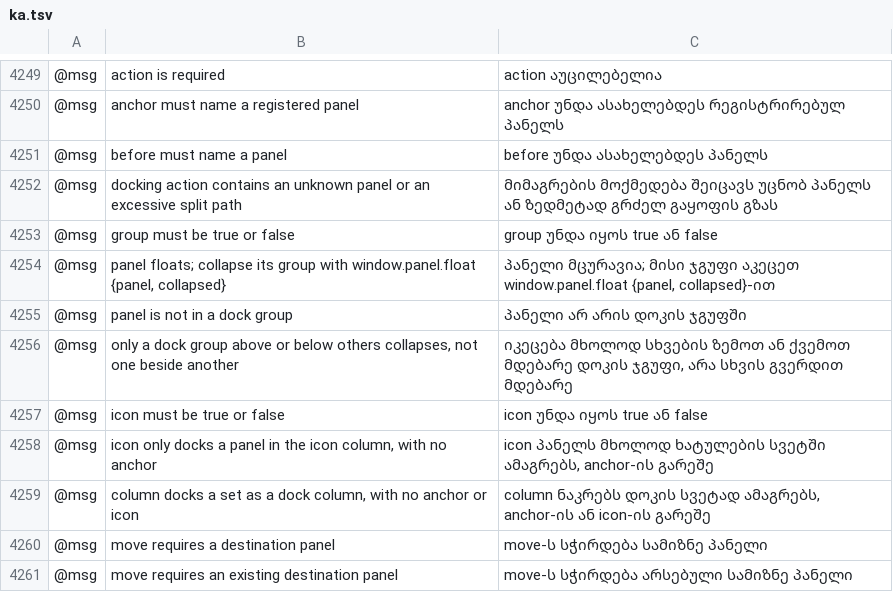
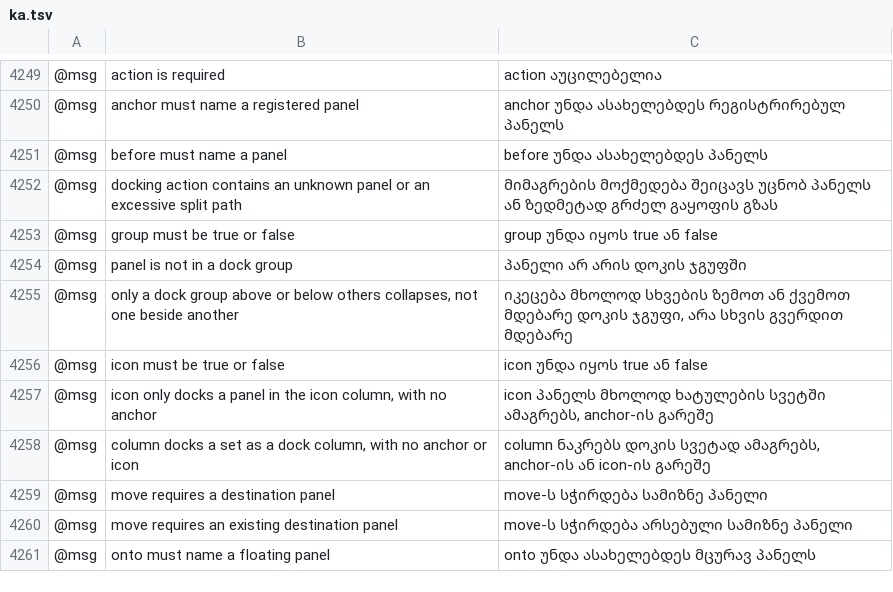
Before and after one commit to Daiduong/vectorcraft, a TSV file: crates/ui-egui/src/i18n/ka.tsv, drawn as a sheet; only a part is shown, gaps mark what is left out; the shorter side is filled out with more unchanged rows; the diff names each change by its address in the sheet, - before the commit and + after, or states it on an @@ line.

Commit message:
Docking: catalogs without the old collapse message

```diff
--- a/crates/ui-egui/src/i18n/ka.tsv
+++ b/crates/ui-egui/src/i18n/ka.tsv
-row 4254: @msg | panel floats; collapse its group with window.panel.float {panel, collapsed} | პანელი მცურავია; მისი ჯგუფი აკეცეთ window.panel.float {panel, collapsed}-ით
```
Also changed, not shown: crates/ui-egui/src/i18n/bg.tsv, crates/ui-egui/src/i18n/el.tsv, 21 other files.
